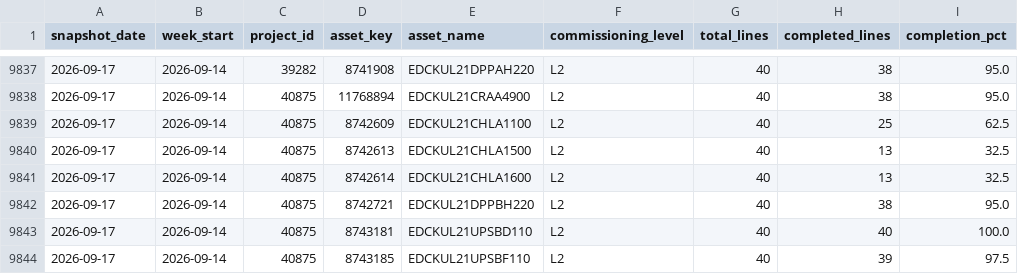
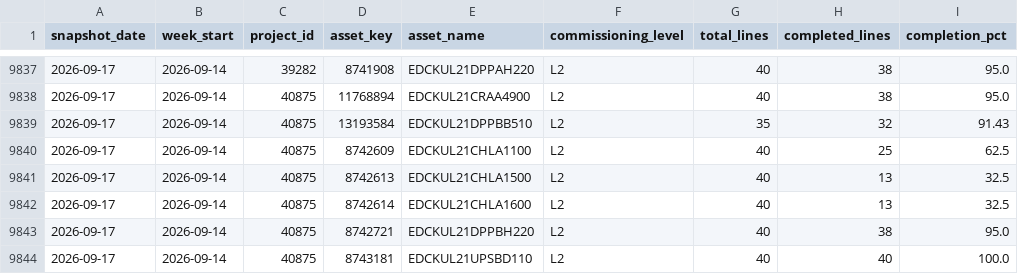
Before and after one commit to bcei-cx/cxalloy-sync-kul21, a CSV file: data/checklist_progress_equipment_changes.csv, drawn as a sheet; only a part is shown, gaps mark what is left out; the shorter side is filled out with more unchanged rows.

```diff
--- a/data/checklist_progress_equipment_changes.csv
+++ b/data/checklist_progress_equipment_changes.csv
@@ -9838,2 +9838,3 @@ snapshot_date,week_start,project_id,asset_key,asset_name,commissioning_level,tot
 2026-09-17,2026-09-14,40875,11768894,EDCKUL21CRAA4900,L2,40,38,95.0
+2026-09-17,2026-09-14,40875,13193584,EDCKUL21DPPBB510,L2,35,32,91.43
 2026-09-17,2026-09-14,40875,8742609,EDCKUL21CHLA1100,L2,40,25,62.5
```
Also changed, not shown: data/checklist_completion_by_equipment.csv, data/checklist_progress_daily.csv, 6 other files.
